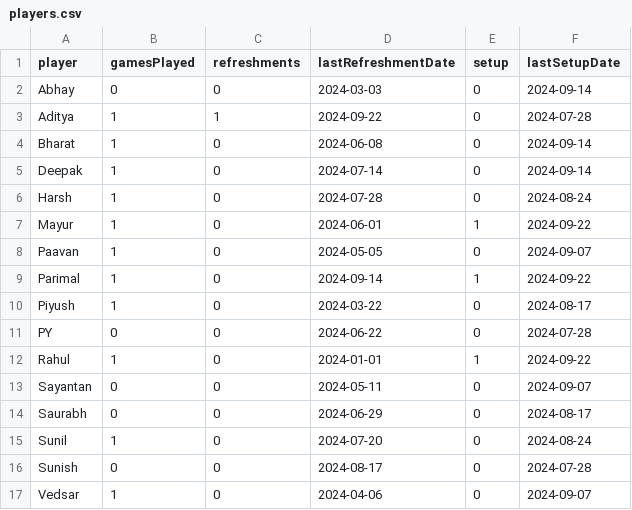
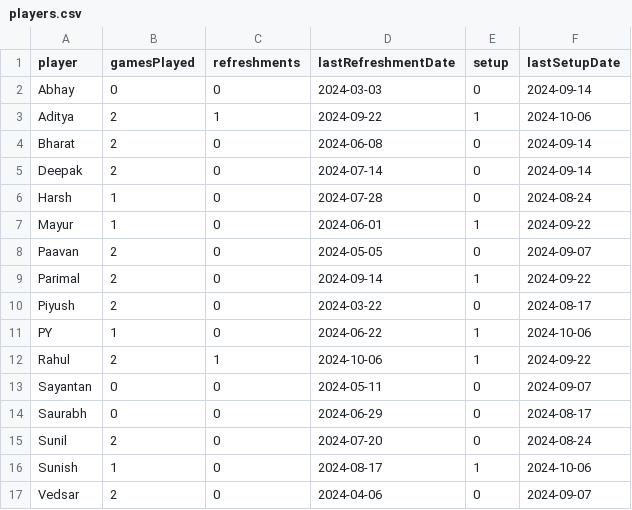
Before and after one commit to suni619/younass, a CSV file: players.csv, drawn as a sheet.

Commit message:
assignment for 10/6/2024 game

```diff
--- a/players.csv
+++ b/players.csv
@@ -2,16 +2,16 @@ player,gamesPlayed,refreshments,lastRefreshmentDate,setup,lastSetupDate
 Abhay,0,0,2024-03-03,0,2024-09-14
-Aditya,1,1,2024-09-22,0,2024-07-28
-Bharat,1,0,2024-06-08,0,2024-09-14
-Deepak,1,0,2024-07-14,0,2024-09-14
+Aditya,2,1,2024-09-22,1,2024-10-06
+Bharat,2,0,2024-06-08,0,2024-09-14
+Deepak,2,0,2024-07-14,0,2024-09-14
 Harsh,1,0,2024-07-28,0,2024-08-24
 Mayur,1,0,2024-06-01,1,2024-09-22
-Paavan,1,0,2024-05-05,0,2024-09-07
-Parimal,1,0,2024-09-14,1,2024-09-22
-Piyush,1,0,2024-03-22,0,2024-08-17
-PY,0,0,2024-06-22,0,2024-07-28
-Rahul,1,0,2024-01-01,1,2024-09-22
+Paavan,2,0,2024-05-05,0,2024-09-07
+Parimal,2,0,2024-09-14,1,2024-09-22
+Piyush,2,0,2024-03-22,0,2024-08-17
+PY,1,0,2024-06-22,1,2024-10-06
+Rahul,2,1,2024-10-06,1,2024-09-22
 Sayantan,0,0,2024-05-11,0,2024-09-07
 Saurabh,0,0,2024-06-29,0,2024-08-17
-Sunil,1,0,2024-07-20,0,2024-08-24
-Sunish,0,0,2024-08-17,0,2024-07-28
-Vedsar,1,0,2024-04-06,0,2024-09-07
+Sunil,2,0,2024-07-20,0,2024-08-24
+Sunish,1,0,2024-08-17,1,2024-10-06
+Vedsar,2,0,2024-04-06,0,2024-09-07
```
